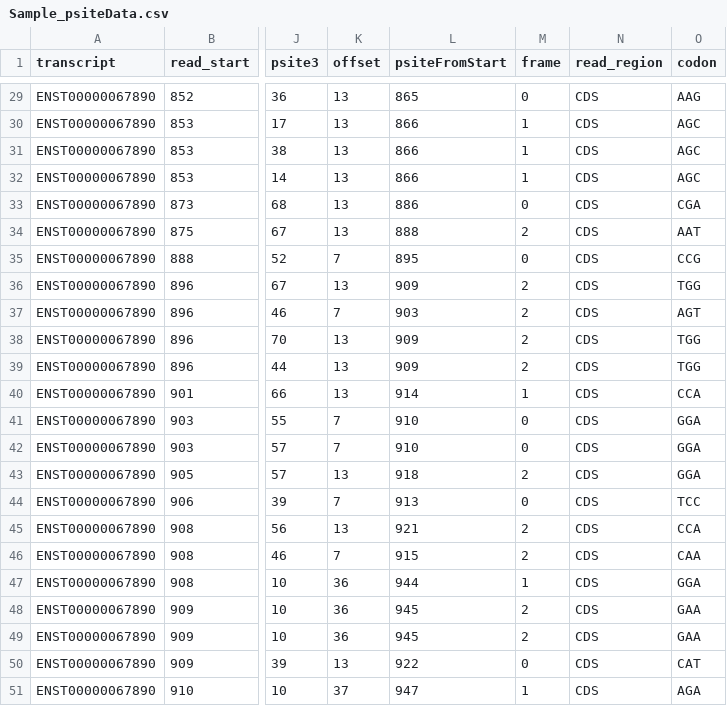
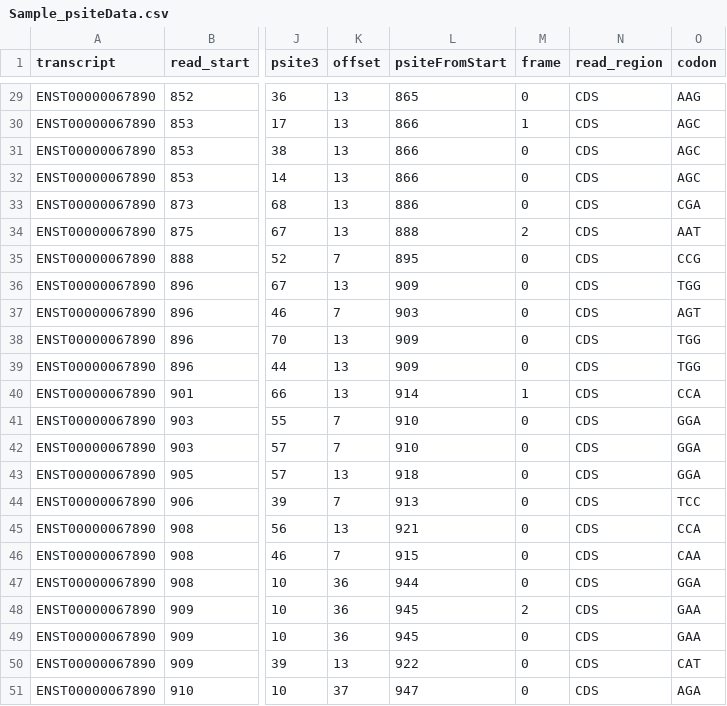
Before and after one commit to ImmaginaBiotechnology/Documents, a CSV file: Martian_example_Tables/Sample_psiteData.csv, drawn as a sheet; only a part is shown, gaps mark what is left out; the diff covers the shown part only; the diff names each change by its address in the sheet, - before the commit and + after, or states it on an @@ line.

```diff
--- a/Martian_example_Tables/Sample_psiteData.csv
+++ b/Martian_example_Tables/Sample_psiteData.csv
-M31:M32 (frame): 1
+M31:M32 (frame): 0
-M36:M39 (frame): 2
+M36:M39 (frame): 0
-M43 (frame): 2
+M43 (frame): 0
-M45:M46 (frame): 2
+M45:M46 (frame): 0
-M47 (frame): 1
+M47 (frame): 0
-M49 (frame): 2
+M49 (frame): 0
-M51 (frame): 1
+M51 (frame): 0
```
Also changed, not shown: 16 edited cells elsewhere in this file, 1 other file.
